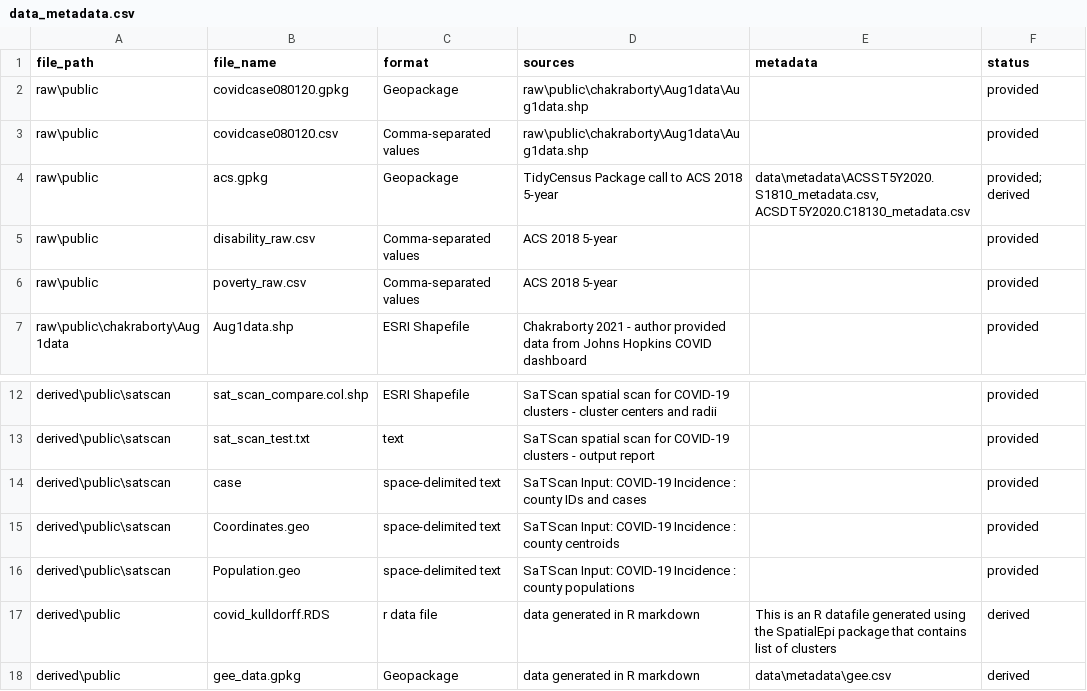
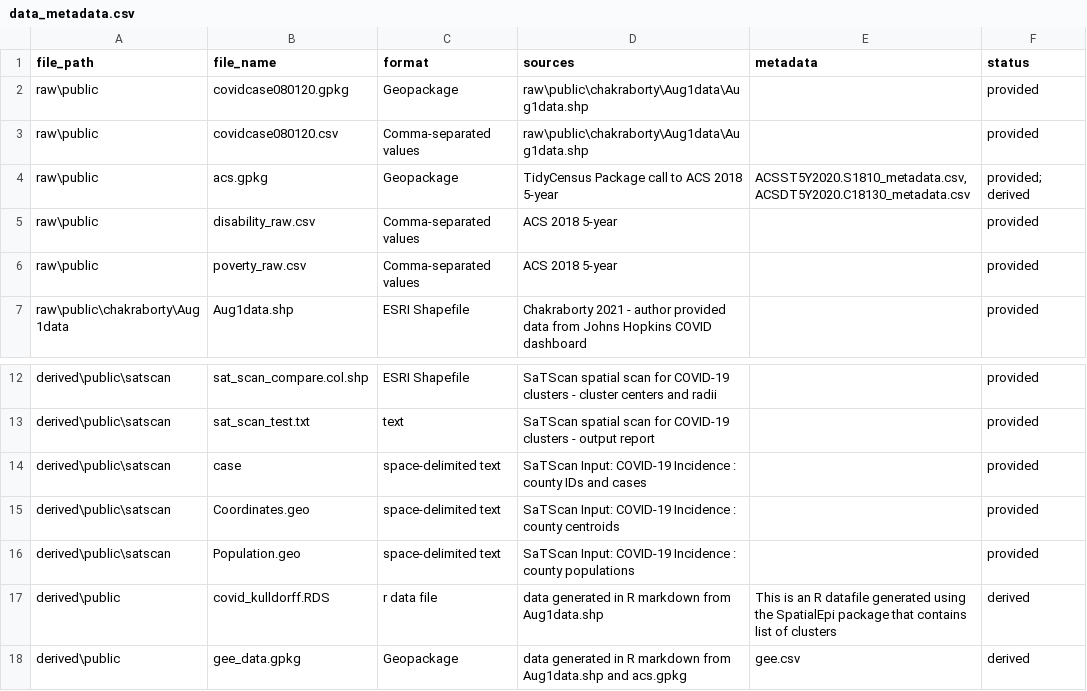
Before and after one commit to whprocter/RPr-Chakraborty-2021, a CSV file: data/data_metadata.csv, drawn as a sheet; only a part is shown, gaps mark what is left out.

Commit message:
metadata revise

```diff
--- a/data/data_metadata.csv
+++ b/data/data_metadata.csv
@@ -3,3 +3,3 @@ raw\public,covidcase080120.gpkg,Geopackage,raw\public\chakraborty\Aug1data\Aug1d
 raw\public,covidcase080120.csv,Comma-separated values,raw\public\chakraborty\Aug1data\Aug1data.shp,,provided
-raw\public,acs.gpkg,Geopackage,TidyCensus Package call to ACS 2018 5-year,"data\metadata\ACSST5Y2020.S1810_metadata.csv, ACSDT5Y2020.C18130_metadata.csv",provided; derived
+raw\public,acs.gpkg,Geopackage,TidyCensus Package call to ACS 2018 5-year,"ACSST5Y2020.S1810_metadata.csv, ACSDT5Y2020.C18130_metadata.csv",provided; derived
 raw\public,disability_raw.csv,Comma-separated values,ACS 2018 5-year,,provided
@@ -16,3 +16,3 @@ derived\public\satscan,Coordinates.geo,space-delimited text,SaTScan Input: COVID
 derived\public\satscan,Population.geo,space-delimited text,SaTScan Input: COVID-19 Incidence : county populations,,provided
-derived\public,covid_kulldorff.RDS,r data file ,data generated in R markdown,This is an R datafile generated using the SpatialEpi package that contains list of clusters,derived
-derived\public,gee_data.gpkg,Geopackage,data generated in R markdown,data\metadata\gee.csv,derived
+derived\public,covid_kulldorff.RDS,r data file ,data generated in R markdown from Aug1data.shp,This is an R datafile generated using the SpatialEpi package that contains list of clusters,derived
+derived\public,gee_data.gpkg,Geopackage,data generated in R markdown from Aug1data.shp and acs.gpkg,gee.csv,derived
```
Also changed, not shown: data/metadata/gee.csv.
